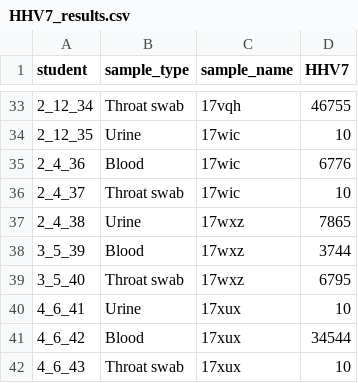
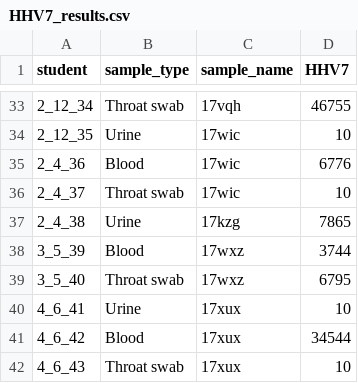
Before and after one commit to medvir/shiny-server, a CSV file: IMV/HHV7app/HHV7_results.csv, drawn as a sheet; only a part is shown, gaps mark what is left out.

```diff
--- a/IMV/HHV7app/HHV7_results.csv
+++ b/IMV/HHV7app/HHV7_results.csv
@@ -36,3 +36,3 @@ student,sample_type,sample_name,HHV7
 2_4_37,Throat swab,17wic,10
-2_4_38,Urine,17wxz,7865
+2_4_38,Urine,17kzg,7865
 3_5_39,Blood,17wxz,3744
```
Also changed, not shown: IMV/HHV7app/demo_data.csv, IMV/IAVapp/demo_data.csv, 6 other files.
